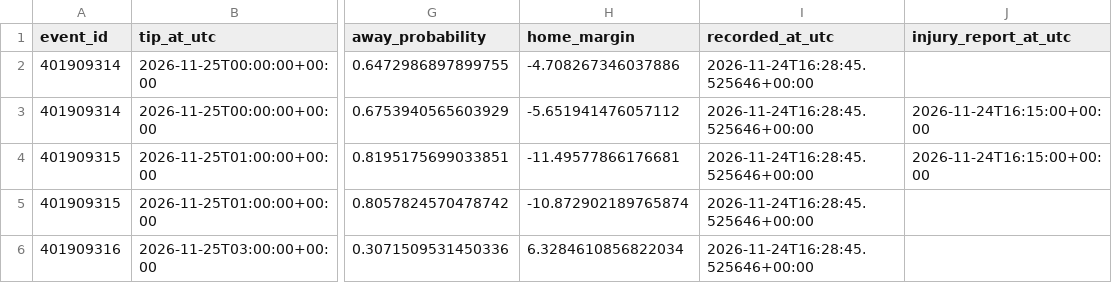
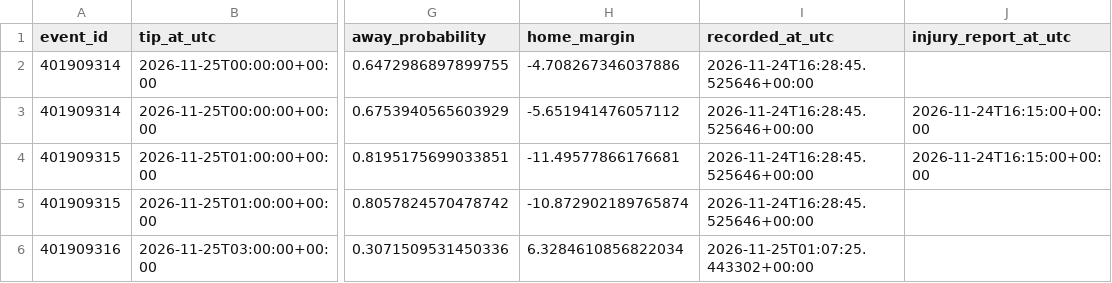
Before and after one commit to ComixDesignner/nba-predictions, a CSV file: data/predictions.csv, drawn as a sheet; only a part is shown, gaps mark what is left out; the diff names each change by its address in the sheet, - before the commit and + after, or states it on an @@ line.

Commit message:
Update validated NBA prediction data

```diff
--- a/data/predictions.csv
+++ b/data/predictions.csv
-I6 (recorded_at_utc): 2026-11-24T16:28:45.525646+00:00
+I6 (recorded_at_utc): 2026-11-25T01:07:25.443302+00:00
```
Also changed, not shown: 1 other file.
